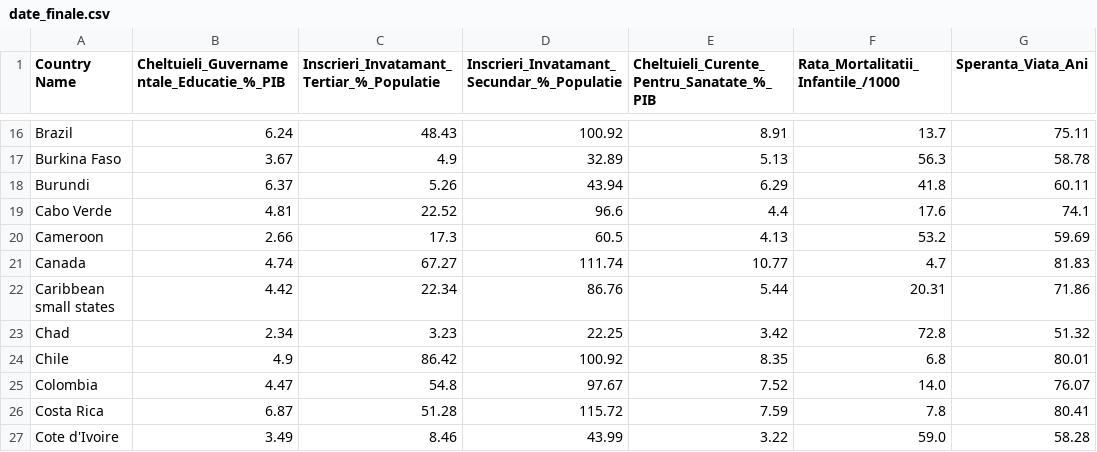
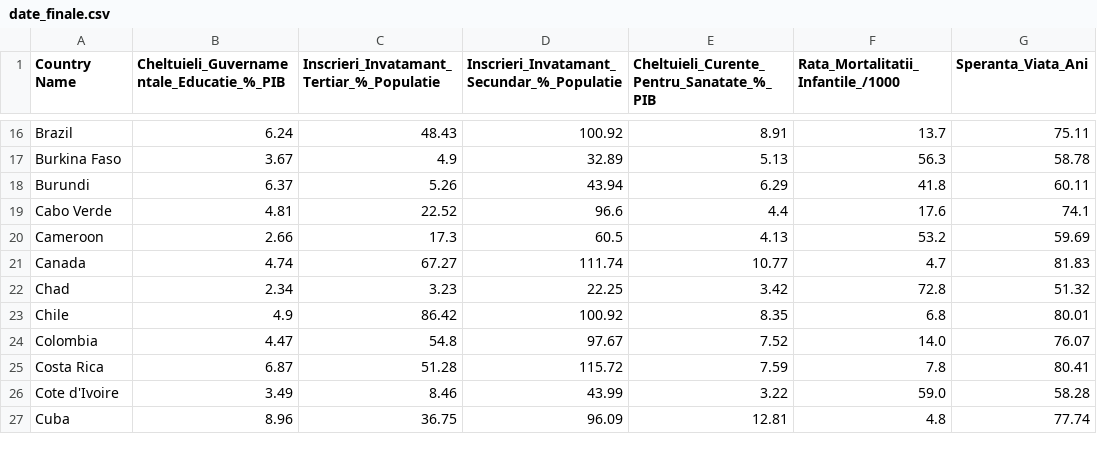
Before and after one commit to flaviusxm/DSAD-Proiect, a CSV file: csv-cleaned-data/date_finale.csv, drawn as a sheet; only a part is shown, gaps mark what is left out; the shorter side is filled out with more unchanged rows; the diff names each change by its address in the sheet, - before the commit and + after, or states it on an @@ line.

Commit message:
small states group removed

```diff
--- a/csv-cleaned-data/date_finale.csv
+++ b/csv-cleaned-data/date_finale.csv
-row 22: Caribbean small states | 4.42 | 22.34 | 86.76 | 5.44 | 20.31 | 71.86
```
Also changed, not shown: 2 other files.
